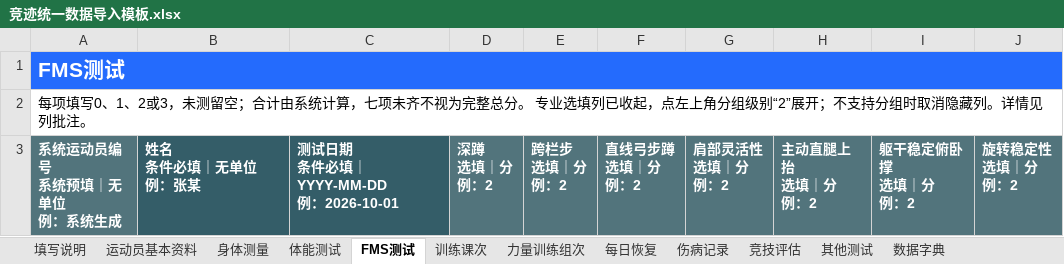
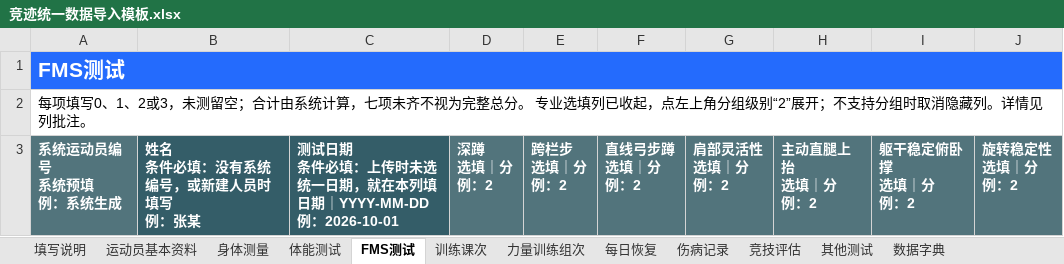
Before and after one commit to fzihao666-prog/jingji, an Excel workbook: public/templates/竞迹统一数据导入模板.xlsx, sheet FMS测试, drawn as a sheet; values as stored, in another font and other column widths than the file's, no borders; ↵ is a line break in a cell; the diff names each change by its address in the sheet, - before the commit and + after, or states it on an @@ line.

```diff
--- a/public/templates/竞迹统一数据导入模板.xlsx (sheet FMS测试)
+++ b/public/templates/竞迹统一数据导入模板.xlsx (sheet FMS测试)
-A3: 系统运动员编号 ↵ 系统预填｜无单位 ↵ 例：系统生成
+A3: 系统运动员编号 ↵ 系统预填 ↵ 例：系统生成
-B3: 姓名 ↵ 条件必填｜无单位 ↵ 例：张某
+B3: 姓名 ↵ 条件必填：没有系统编号，或新建人员时填写 ↵ 例：张某
-C3: 测试日期 ↵ 条件必填｜YYYY-MM-DD ↵ 例：2026-10-01
+C3: 测试日期 ↵ 条件必填：上传时未选统一日期，就在本列填日期｜YYYY-MM-DD ↵ 例：2026-10-01
```
Also changed, not shown: sheet 力量训练组次, sheet 其他测试, sheet 训练课次, sheet 竞技评估, sheet 运动员基本资料, sheet 伤病记录, 4 more sheets, hidden cells, public/templates/竞迹专项训练导入模板.xlsx, public/templates/竞迹体能训练数据导入模板.xlsx, 8 other files.
